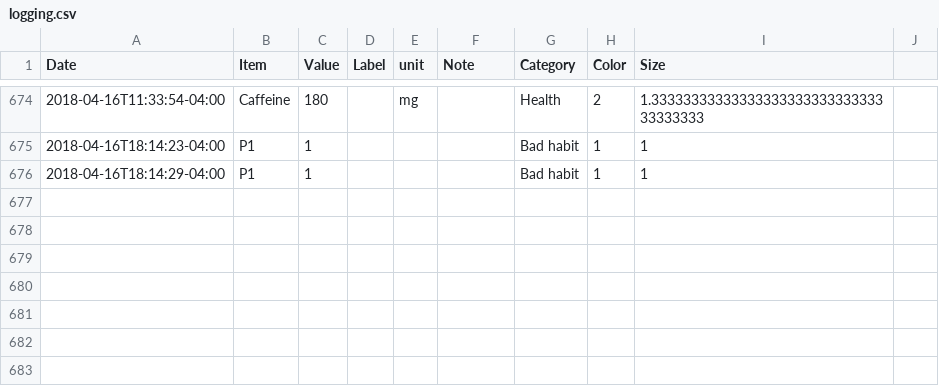
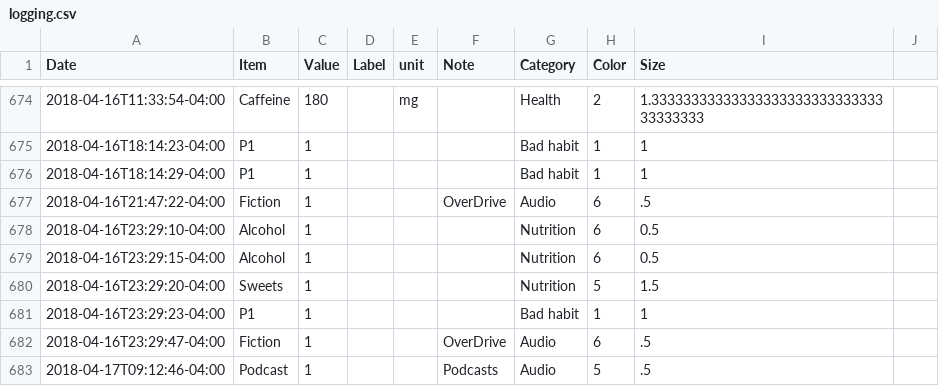
Before and after one commit to eschlaf2/quantifiedSelf, a CSV file: logging.csv, drawn as a sheet; only a part is shown, gaps mark what is left out.

Commit message:
updates

```diff
--- a/logging.csv
+++ b/logging.csv
@@ -676 +676,8 @@ Date,Item,Value,Label,unit,Note,Category,Color,Size
 2018-04-16T18:14:29-04:00,P1,1,,,,Bad habit,1,1
+2018-04-16T21:47:22-04:00,Fiction,1,,,OverDrive, Audio,6,.5
+2018-04-16T23:29:10-04:00,Alcohol,1,,,,Nutrition,6,0.5
+2018-04-16T23:29:15-04:00,Alcohol,1,,,,Nutrition,6,0.5
+2018-04-16T23:29:20-04:00,Sweets,1,,,,Nutrition,5,1.5
+2018-04-16T23:29:23-04:00,P1,1,,,,Bad habit,1,1
+2018-04-16T23:29:47-04:00,Fiction,1,,,OverDrive, Audio,6,.5
+2018-04-17T09:12:46-04:00,Podcast,1,,,Podcasts, Audio,5,.5
```
